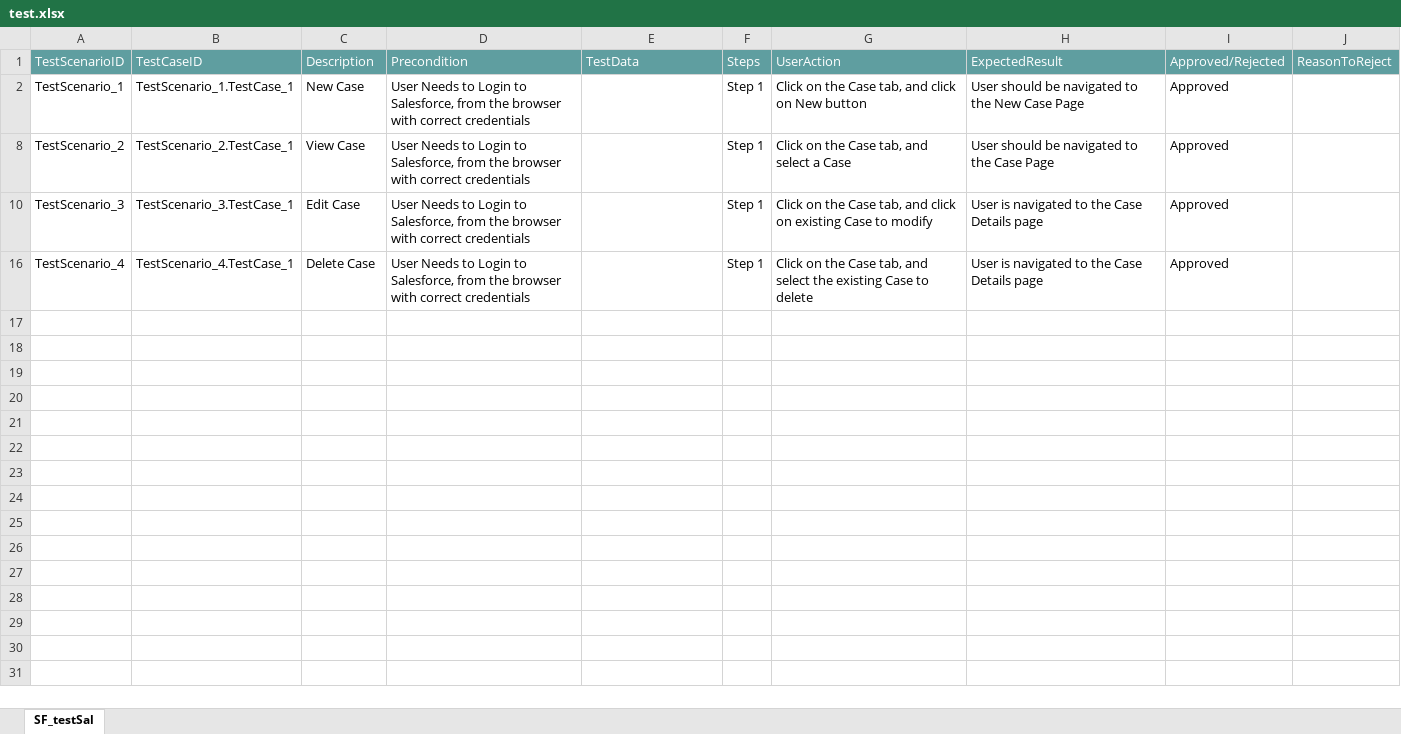
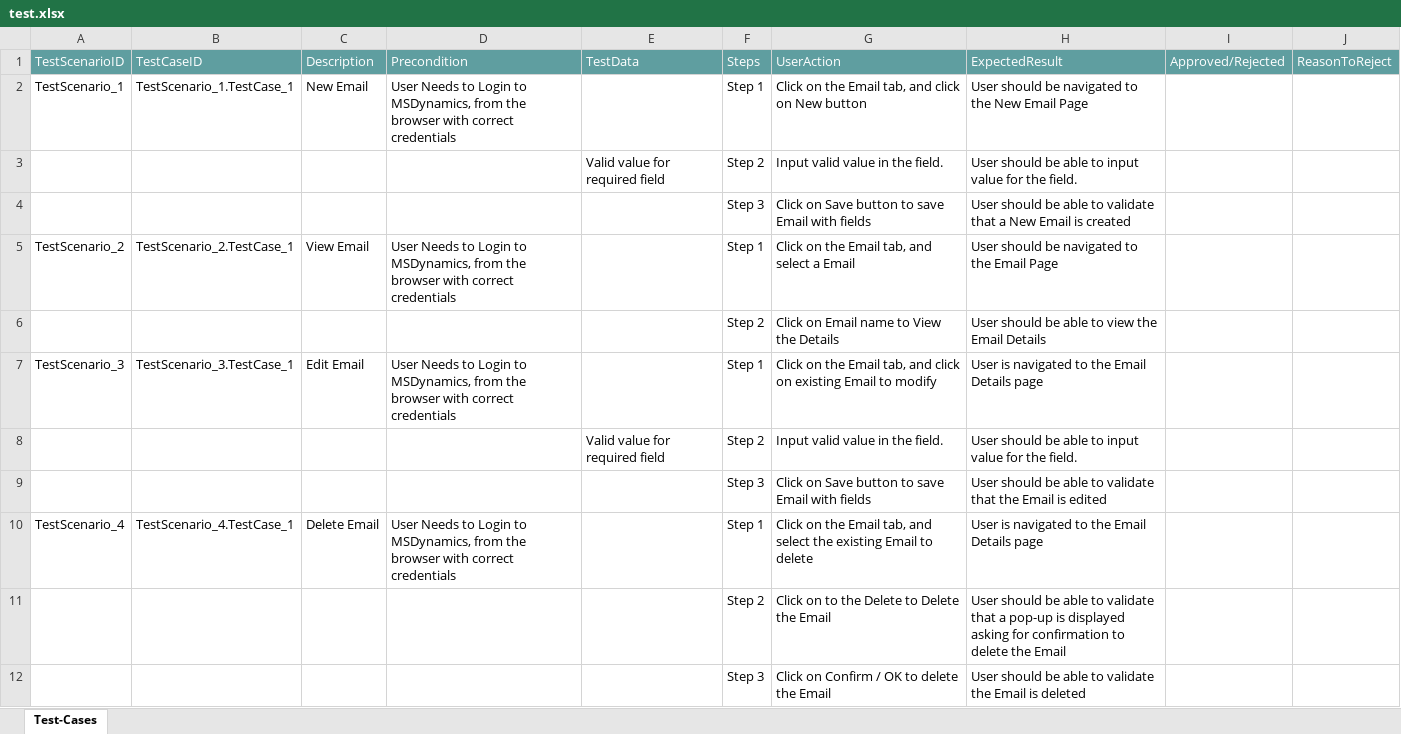
Before and after one commit to ShaikMohamedIrfan/Demo, an Excel workbook: test.xlsx, sheet Test-Cases, drawn as a sheet; values as stored, in another font and other column widths than the file's, no borders; table styles not drawn; addresses are those after the commit; the diff names each change by its address in the sheet, - before the commit and + after, or states it on an @@ line.

Commit message:
Initial Commit for Verification of Test cases

```diff
--- a/test.xlsx (sheet Test-Cases)
+++ b/test.xlsx (sheet Test-Cases)
-sheet tab: SF_testSal
+sheet tab: Test-Cases
-C2: New Case
+C2: New Email
-D2: …Login to Salesforce, from the…
+D2: …Login to MSDynamics, from the…
-G2: …on the Case tab, and…
+G2: …on the Email tab, and…
-H2: …the New Case Page
+H2: …the New Email Page
-I2: Approved
+I2: (empty)
+row 3:  |  |  |  | Valid value for required field | Step 2 | Input valid value in the field. | User should be able to input value for the field.
+row 4:  |  |  |  |  | Step 3 | Click on Save button to save Email with fields | User should be able to validate that a New Email is created
-C5: View Case
+C5: View Email
-D5: …Login to Salesforce, from the…
+D5: …Login to MSDynamics, from the…
-G5: Click on the Case tab, and select a Case
+G5: Click on the Email tab, and select a Email
-H5: User should be navigated to the Case Page
+H5: User should be navigated to the Email Page
-I5: Approved
+I5: (empty)
+row 6:  |  |  |  |  | Step 2 | Click on Email name to View the Details | User should be able to view the Email Details
-C7: Edit Case
+C7: Edit Email
-D7: …Login to Salesforce, from the…
+D7: …Login to MSDynamics, from the…
-G7: …on the Case tab, and click on existing Case to modify
+G7: …on the Email tab, and click on existing Email to modify
-H7: User is navigated to the Case Details page
+H7: User is navigated to the Email Details page
-I7: Approved
+I7: (empty)
+row 8:  |  |  |  | Valid value for required field | Step 2 | Input valid value in the field. | User should be able to input value for the field.
+row 9:  |  |  |  |  | Step 3 | Click on Save button to save Email with fields | User should be able to validate that the Email is edited
-C10: Delete Case
+C10: Delete Email
-D10: …Login to Salesforce, from the…
+D10: …Login to MSDynamics, from the…
-G10: …on the Case tab, and select the existing Case to delete
+G10: …on the Email tab, and select the existing Email to delete
-H10: User is navigated to the Case Details page
+H10: User is navigated to the Email Details page
-I10: Approved
+I10: (empty)
+row 11:  |  |  |  |  | Step 2 | Click on to the Delete to Delete the Email | User should be able to validate that a pop-up is displayed asking for confirmation to delete the Email
+row 12:  |  |  |  |  | Step 3 | Click on Confirm / OK to delete the Email | User should be able to validate the Email is deleted
```
Also changed, not shown: hidden cells.
